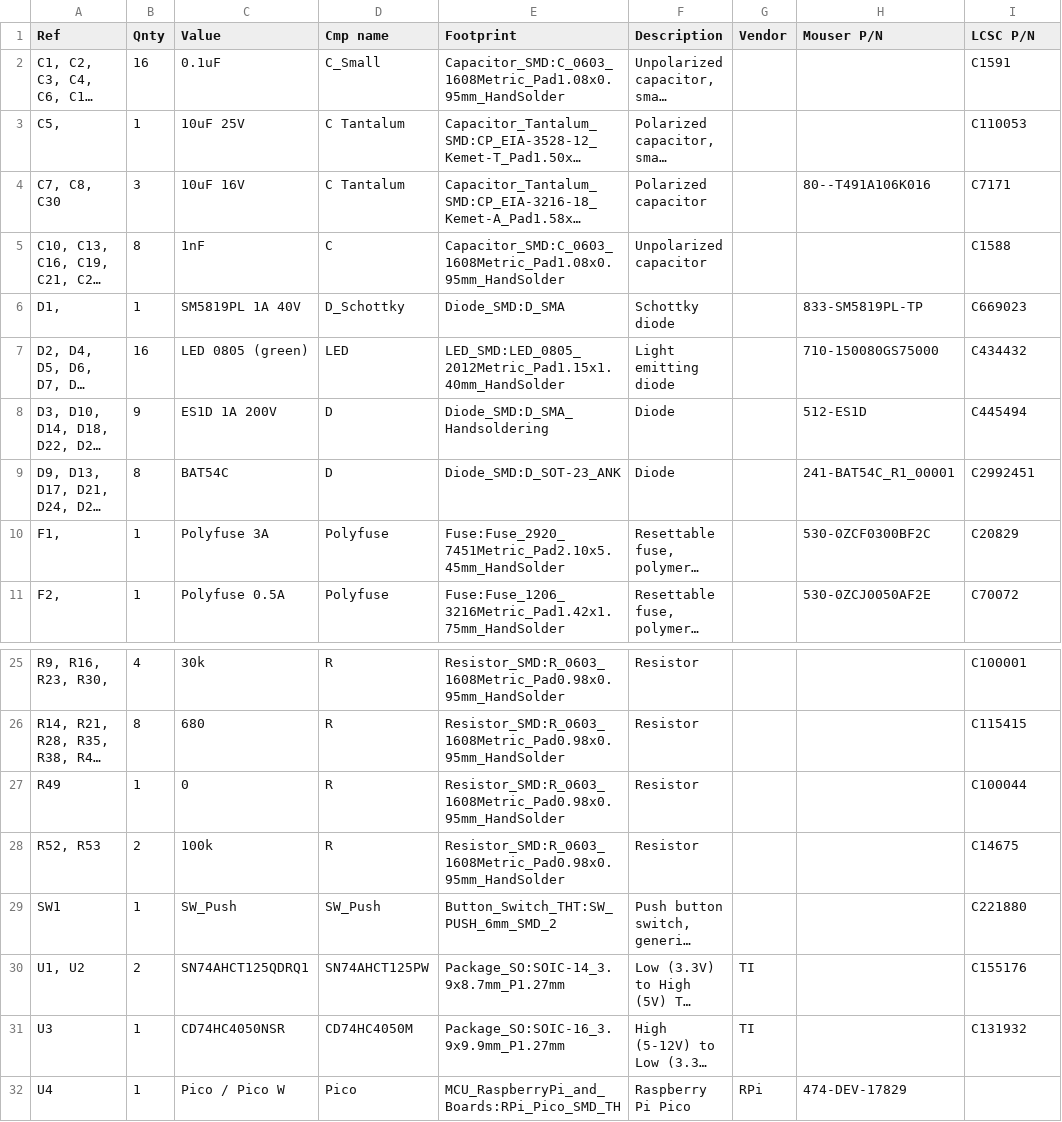
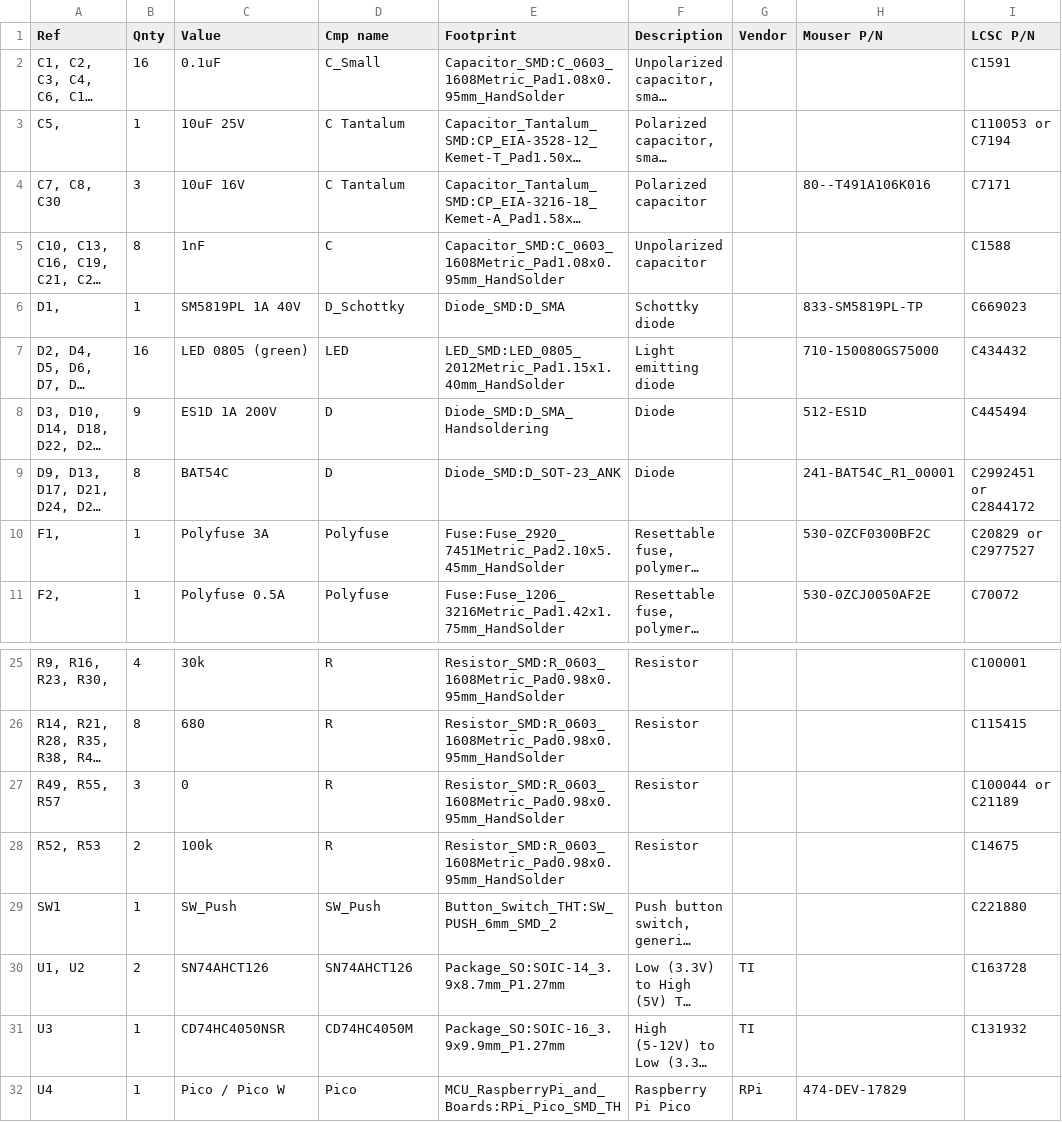
Before and after one commit to tjko/fanpico, a CSV file: boards/fanpico-0804D/bom.csv, drawn as a sheet; only a part is shown, gaps mark what is left out; long unchanged cells end in …; the diff names each change by its address in the sheet, - before the commit and + after, or states it on an @@ line.

Commit message:
New 0804D PCB v1.2c (#67)
Adds support for using either SN74AHCT125 or SN74AHCT126 as U1 and U2.
Configured via jumpers (0 ohm resistors) on R54/R55 (for U1) and R56/R57 (for U2).

```diff
--- a/boards/fanpico-0804D/bom.csv
+++ b/boards/fanpico-0804D/bom.csv
-I3 (LCSC P/N): C110053
+I3 (LCSC P/N): C110053 or C7194
-I9 (LCSC P/N): C2992451
+I9 (LCSC P/N): C2992451 or C2844172
-I10 (LCSC P/N): C20829
+I10 (LCSC P/N): C20829 or C2977527
-A27 (Ref): R49
+A27 (Ref): R49, R55, R57
-B27 (Qnty): 1
+B27 (Qnty): 3
-I27 (LCSC P/N): C100044
+I27 (LCSC P/N): C100044 or C21189
-C30 (Value): SN74AHCT125QDRQ1
+C30 (Value): SN74AHCT126
-D30 (Cmp name): SN74AHCT125PW
+D30 (Cmp name): SN74AHCT126
-I30 (LCSC P/N): C155176
+I30 (LCSC P/N): C163728
```
Also changed, not shown: 12 other files.
